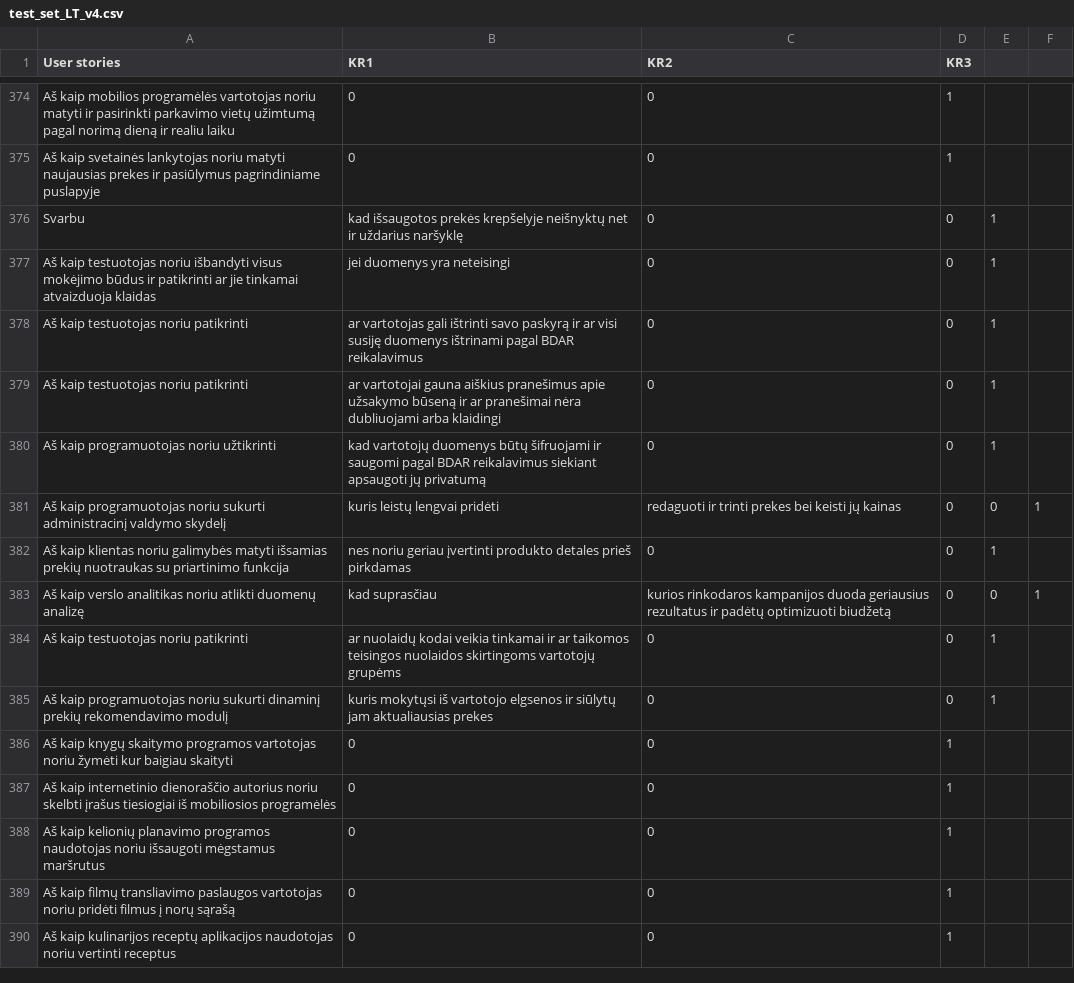
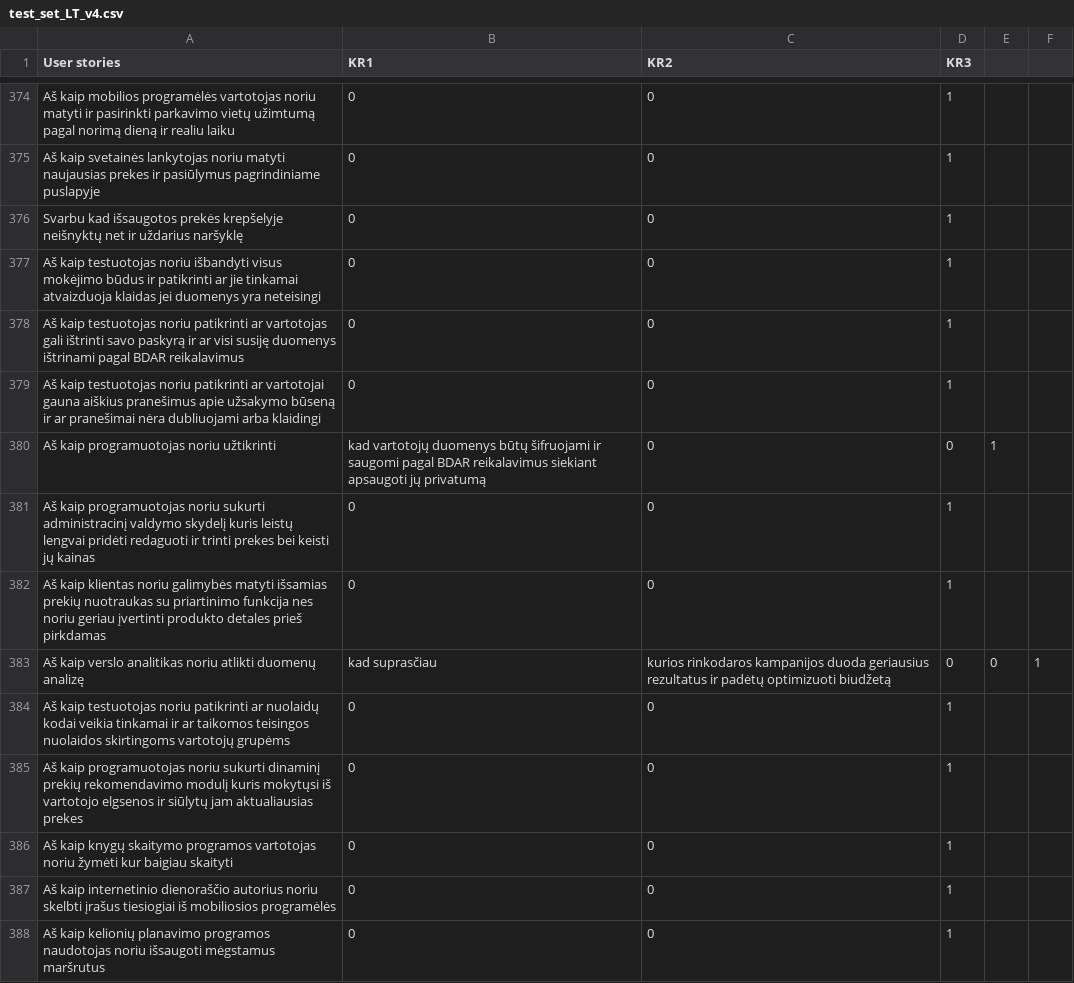
Before and after one commit to EvelinaGed/LT_userstories, a CSV file: test_set_LT_v4.csv, drawn as a sheet; only a part is shown, gaps mark what is left out; the shorter side is filled out with more unchanged rows.

Commit message:
Update test_set_LT_v4.csv

```diff
--- a/test_set_LT_v4.csv
+++ b/test_set_LT_v4.csv
@@ -375,12 +375,12 @@ Aš kaip mobilios programėlės vartotojas noriu matyti ir pasirinkti parkavimo
 Aš kaip svetainės lankytojas noriu matyti naujausias prekes ir pasiūlymus pagrindiniame puslapyje,0,0,1
-Svarbu, kad išsaugotos prekės krepšelyje neišnyktų net ir uždarius naršyklę,0,0,1
-Aš kaip testuotojas noriu išbandyti visus mokėjimo būdus ir patikrinti ar jie tinkamai atvaizduoja klaidas, jei duomenys yra neteisingi,0,0,1
-Aš kaip testuotojas noriu patikrinti, ar vartotojas gali ištrinti savo paskyrą ir ar visi susiję duomenys ištrinami pagal BDAR reikalavimus,0,0,1
-Aš kaip testuotojas noriu patikrinti, ar vartotojai gauna aiškius pranešimus apie užsakymo būseną ir ar pranešimai nėra dubliuojami arba klaidingi,0,0,1
+Svarbu kad išsaugotos prekės krepšelyje neišnyktų net ir uždarius naršyklę,0,0,1
+Aš kaip testuotojas noriu išbandyti visus mokėjimo būdus ir patikrinti ar jie tinkamai atvaizduoja klaidas jei duomenys yra neteisingi,0,0,1
+Aš kaip testuotojas noriu patikrinti ar vartotojas gali ištrinti savo paskyrą ir ar visi susiję duomenys ištrinami pagal BDAR reikalavimus,0,0,1
+Aš kaip testuotojas noriu patikrinti ar vartotojai gauna aiškius pranešimus apie užsakymo būseną ir ar pranešimai nėra dubliuojami arba klaidingi,0,0,1
 Aš kaip programuotojas noriu užtikrinti, kad vartotojų duomenys būtų šifruojami ir saugomi pagal BDAR reikalavimus siekiant apsaugoti jų privatumą,0,0,1
-Aš kaip programuotojas noriu sukurti administracinį valdymo skydelį, kuris leistų lengvai pridėti, redaguoti ir trinti prekes bei keisti jų kainas,0,0,1
-Aš kaip klientas noriu galimybės matyti išsamias prekių nuotraukas su priartinimo funkcija, nes noriu geriau įvertinti produkto detales prieš pirkdamas,0,0,1
+Aš kaip programuotojas noriu sukurti administracinį valdymo skydelį kuris leistų lengvai pridėti redaguoti ir trinti prekes bei keisti jų kainas,0,0,1
+Aš kaip klientas noriu galimybės matyti išsamias prekių nuotraukas su priartinimo funkcija nes noriu geriau įvertinti produkto detales prieš pirkdamas,0,0,1
 Aš kaip verslo analitikas noriu atlikti duomenų analizę, kad suprasčiau, kurios rinkodaros kampanijos duoda geriausius rezultatus ir padėtų optimizuoti biudžetą,0,0,1
-Aš kaip testuotojas noriu patikrinti, ar nuolaidų kodai veikia tinkamai ir ar taikomos teisingos nuolaidos skirtingoms vartotojų grupėms,0,0,1
-Aš kaip programuotojas noriu sukurti dinaminį prekių rekomendavimo modulį, kuris mokytųsi iš vartotojo elgsenos ir siūlytų jam aktualiausias prekes,0,0,1
+Aš kaip testuotojas noriu patikrinti ar nuolaidų kodai veikia tinkamai ir ar taikomos teisingos nuolaidos skirtingoms vartotojų grupėms,0,0,1
+Aš kaip programuotojas noriu sukurti dinaminį prekių rekomendavimo modulį kuris mokytųsi iš vartotojo elgsenos ir siūlytų jam aktualiausias prekes,0,0,1
 Aš kaip knygų skaitymo programos vartotojas noriu žymėti kur baigiau skaityti,0,0,1
```
